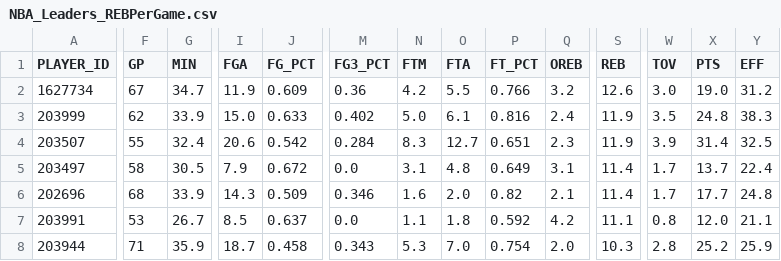
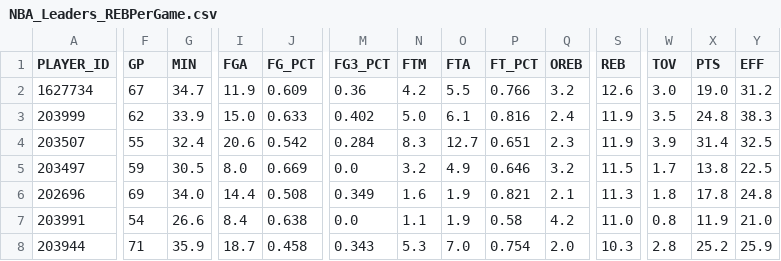
Before and after one commit to penborter/nba-data, a CSV file: data/dynamic/NBA_Leaders_REBPerGame.csv, drawn as a sheet; only a part is shown, gaps mark what is left out; the diff covers the shown part only; the diff names each change by its address in the sheet, - before the commit and + after, or states it on an @@ line.

```diff
--- a/data/dynamic/NBA_Leaders_REBPerGame.csv
+++ b/data/dynamic/NBA_Leaders_REBPerGame.csv
-F5 (GP): 58
+F5 (GP): 59
-I5 (FGA): 7.9
+I5 (FGA): 8.0
-J5 (FG_PCT): 0.672
+J5 (FG_PCT): 0.669
-N5 (FTM): 3.1
+N5 (FTM): 3.2
-O5 (FTA): 4.8
+O5 (FTA): 4.9
-P5 (FT_PCT): 0.649
+P5 (FT_PCT): 0.646
-Q5 (OREB): 3.1
+Q5 (OREB): 3.2
-S5 (REB): 11.4
+S5 (REB): 11.5
-X5 (PTS): 13.7
+X5 (PTS): 13.8
-Y5 (EFF): 22.4
+Y5 (EFF): 22.5
-F6 (GP): 68
+F6 (GP): 69
-G6 (MIN): 33.9
+G6 (MIN): 34.0
-I6 (FGA): 14.3
+I6 (FGA): 14.4
-J6 (FG_PCT): 0.509
+J6 (FG_PCT): 0.508
-M6 (FG3_PCT): 0.346
+M6 (FG3_PCT): 0.349
-O6 (FTA): 2.0
+O6 (FTA): 1.9
-P6 (FT_PCT): 0.82
+P6 (FT_PCT): 0.821
-S6 (REB): 11.4
+S6 (REB): 11.3
-W6 (TOV): 1.7
+W6 (TOV): 1.8
-X6 (PTS): 17.7
+X6 (PTS): 17.8
-F7 (GP): 53
+F7 (GP): 54
-G7 (MIN): 26.7
+G7 (MIN): 26.6
-I7 (FGA): 8.5
+I7 (FGA): 8.4
-J7 (FG_PCT): 0.637
+J7 (FG_PCT): 0.638
-O7 (FTA): 1.8
+O7 (FTA): 1.9
-P7 (FT_PCT): 0.592
+P7 (FT_PCT): 0.58
-S7 (REB): 11.1
+S7 (REB): 11.0
-X7 (PTS): 12.0
+X7 (PTS): 11.9
-Y7 (EFF): 21.1
+Y7 (EFF): 21.0
```
Also changed, not shown: 2 added rows, 2 removed rows and 59 edited cells elsewhere in this file, data/dynamic/NBA_Leaders_ASTPerGame.csv, data/dynamic/NBA_Leaders_PTSPerGame.csv, 1 other file.
